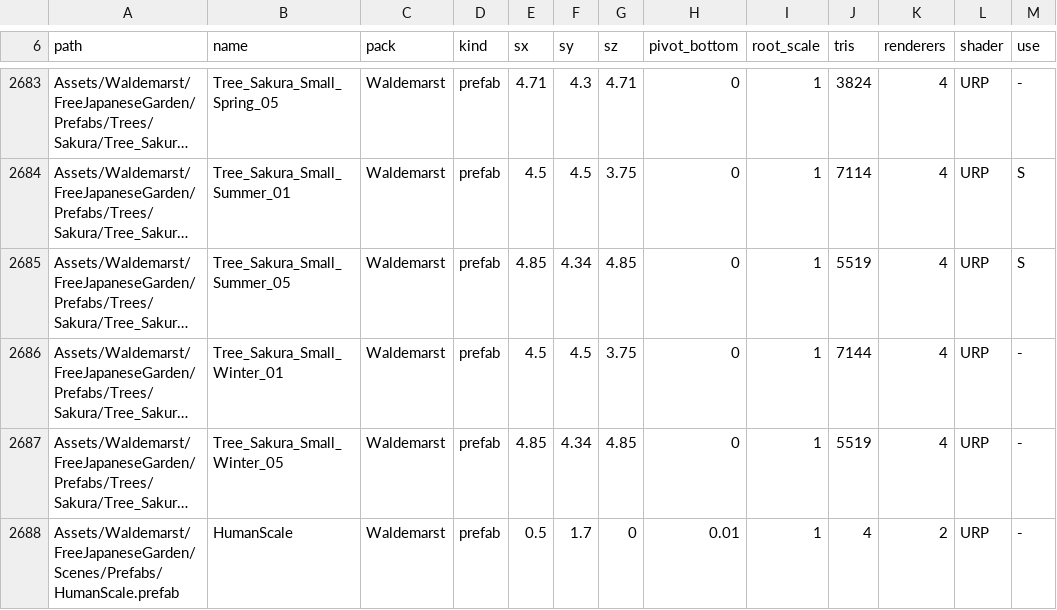
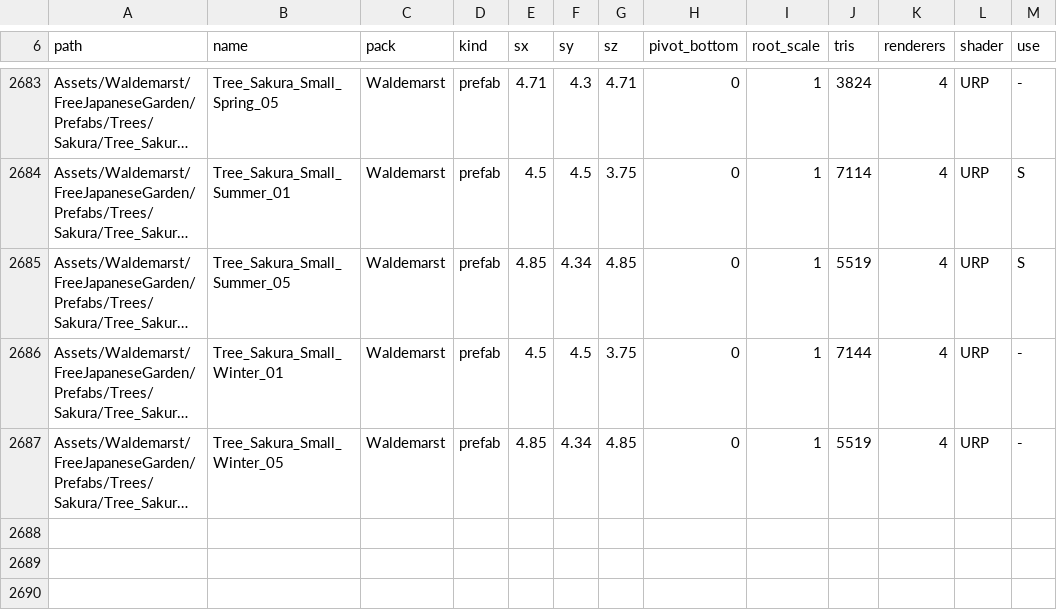
Before and after one commit to topi-topix/edo, a TSV file: docs/asset-index.tsv, drawn as a sheet; only a part is shown, gaps mark what is left out; long unchanged cells end in …; the diff names each change by its address in the sheet, - before the commit and + after, or states it on an @@ line.

```diff
--- a/docs/asset-index.tsv
+++ b/docs/asset-index.tsv
-row 2688: Assets/Waldemarst/FreeJapaneseGarden/Scenes/Prefabs/HumanScale.prefab | HumanScale | Waldemarst | prefab | 0.5 | 1.7 | 0 | 0.01 | 1 | 4 | 2 | URP | -
```
Also changed, not shown: 33 other files.
